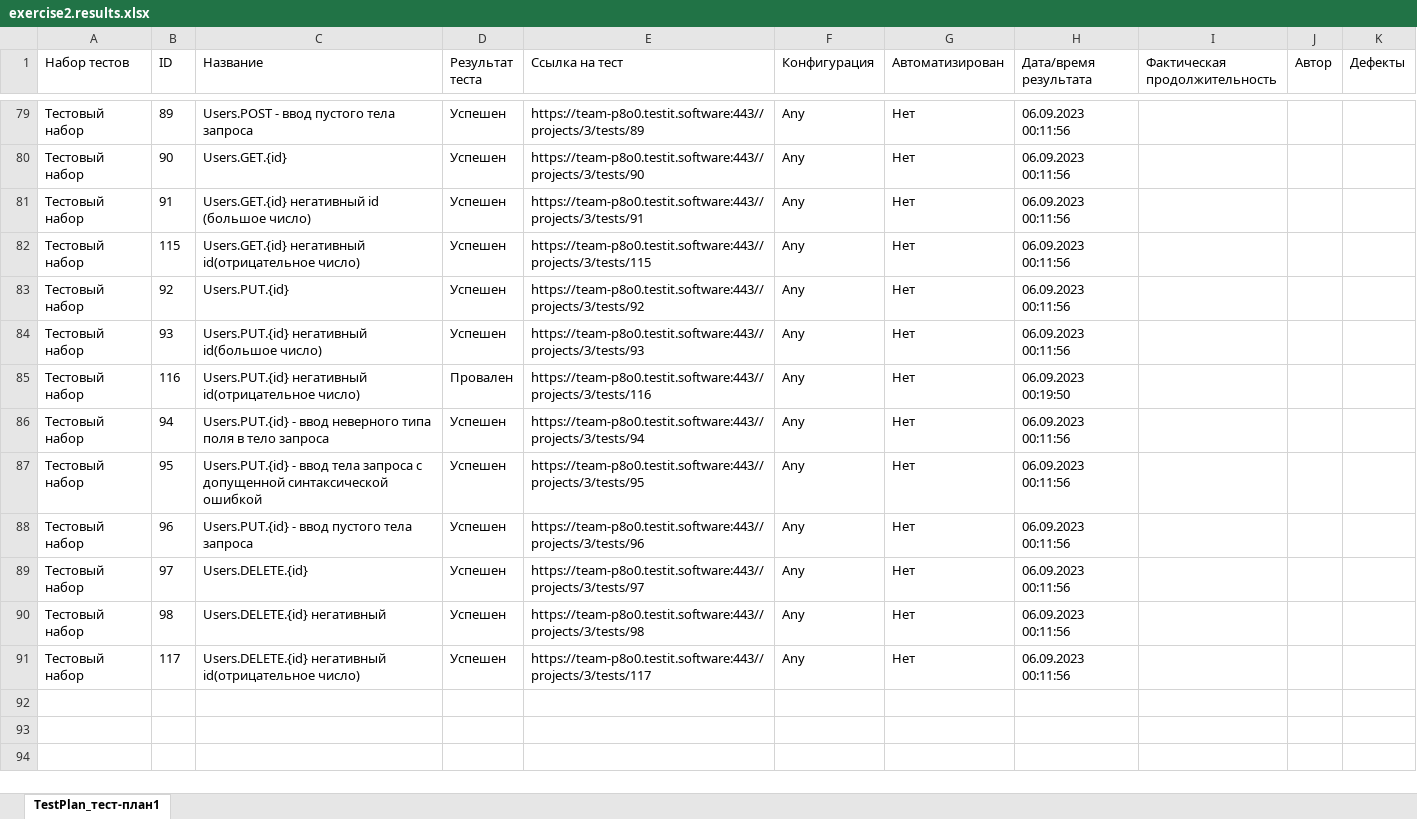
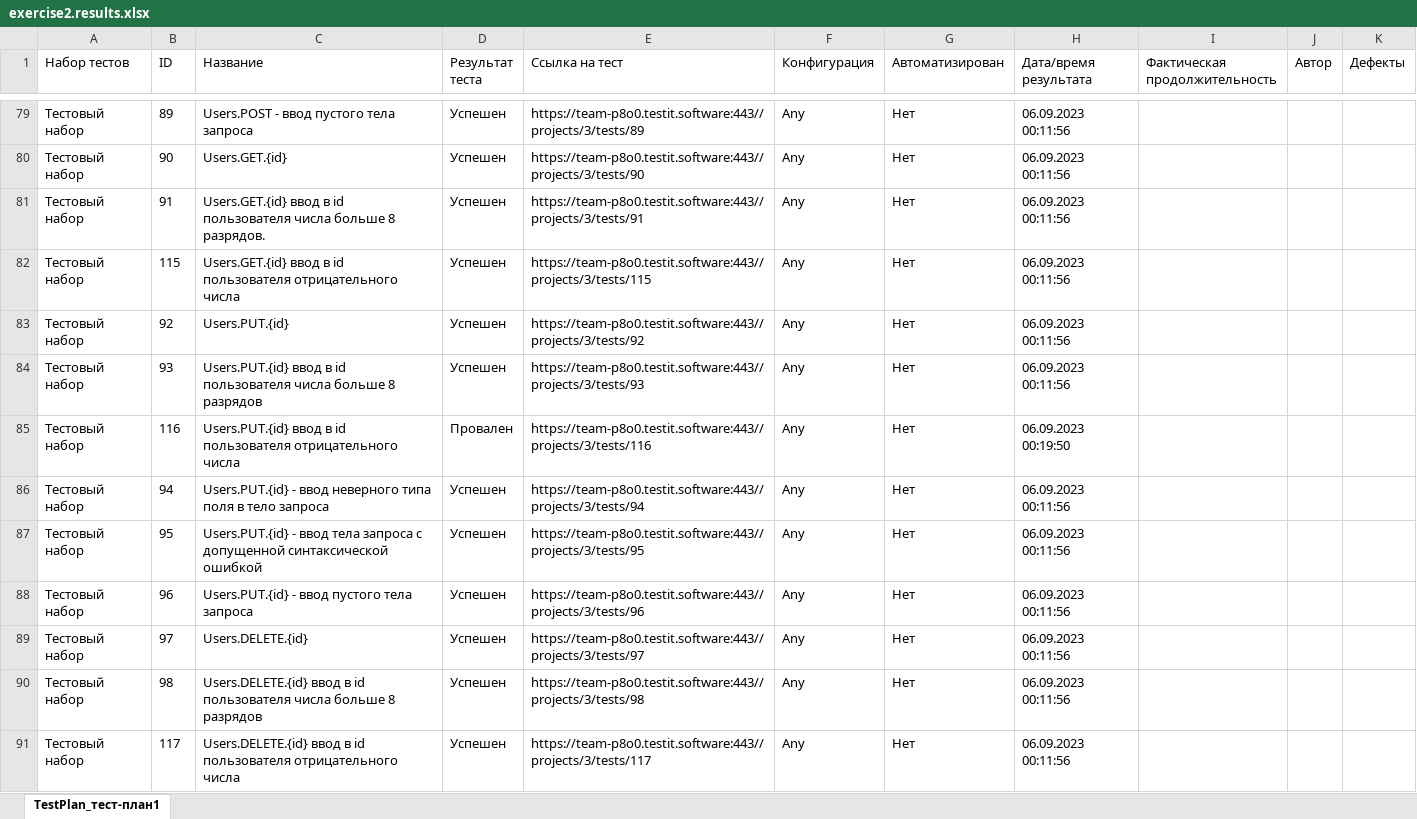
Before and after one commit to svetik-sv/project7, an Excel workbook: exercise2.results.xlsx, sheet TestPlan_тест-план1, drawn as a sheet; only a part is shown, gaps mark what is left out; values as stored, in another font and other column widths than the file's, no borders; table styles not drawn; the diff covers the shown part only; the diff names each change by its address in the sheet, - before the commit and + after, or states it on an @@ line.

```diff
--- a/exercise2.results.xlsx (sheet TestPlan_тест-план1)
+++ b/exercise2.results.xlsx (sheet TestPlan_тест-план1)
-C81 (Название): Users.GET.{id} негативный id (большое число)
+C81 (Название): Users.GET.{id} ввод в id пользователя числа больше 8 разрядов.
-C82 (Название): Users.GET.{id} негативный id(отрицательное число)
+C82 (Название): Users.GET.{id} ввод в id пользователя отрицательного числа
-C84 (Название): Users.PUT.{id} негативный id(большое число)
+C84 (Название): Users.PUT.{id} ввод в id пользователя числа больше 8 разрядов
-C85 (Название): Users.PUT.{id} негативный id(отрицательное число)
+C85 (Название): Users.PUT.{id} ввод в id пользователя отрицательного числа
-C90 (Название): Users.DELETE.{id} негативный
+C90 (Название): Users.DELETE.{id} ввод в id пользователя числа больше 8 разрядов
-C91 (Название): Users.DELETE.{id} негативный id(отрицательное число)
+C91 (Название): Users.DELETE.{id} ввод в id пользователя отрицательного числа
```
Also changed, not shown: 7 edited cells elsewhere in this sheet, exercise2.plan.xlsx, 1 other file.
